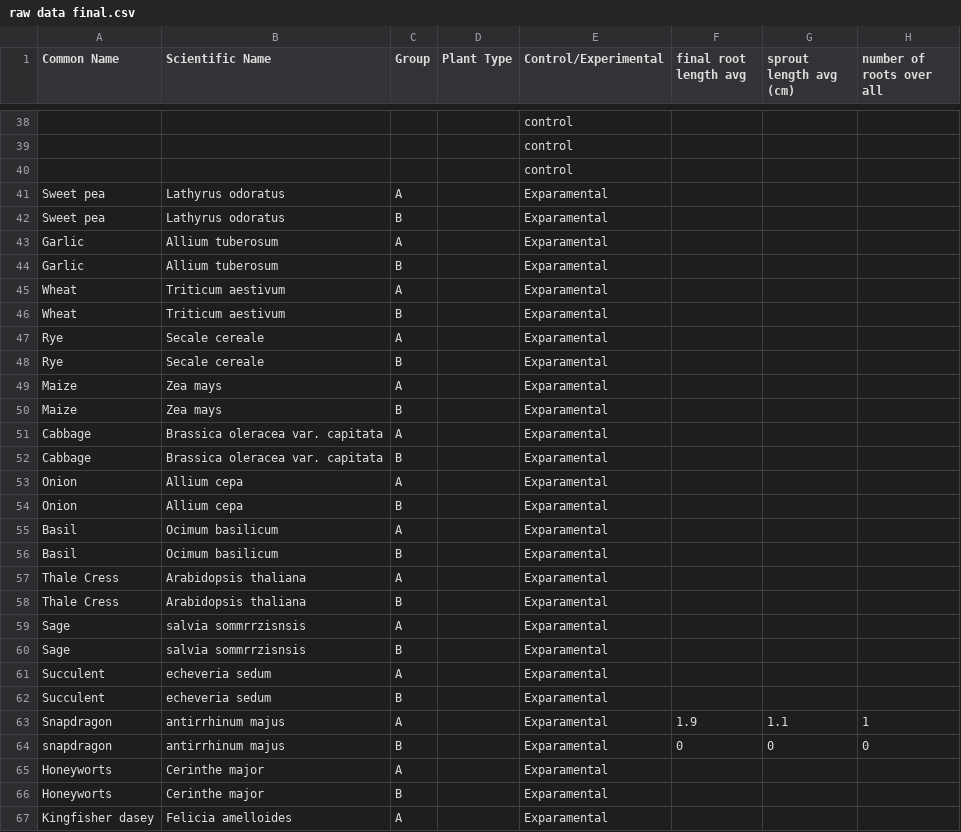
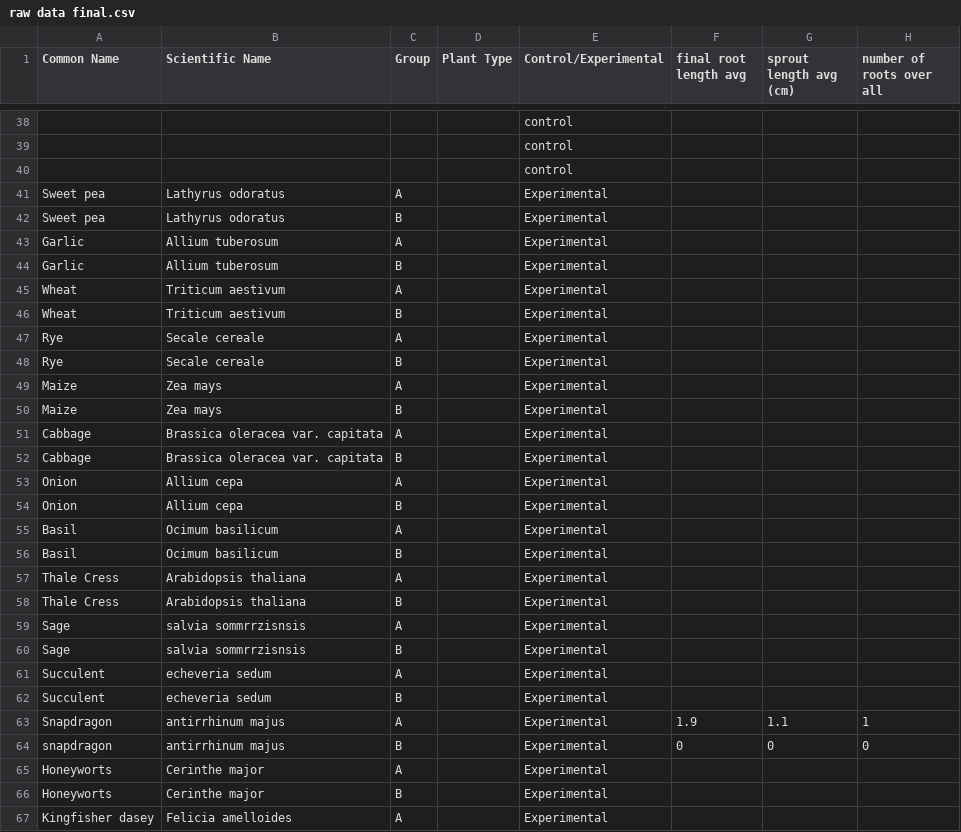
Before and after one commit to apaquette/Bio-Data-Visualization, a CSV file: raw data final.csv, drawn as a sheet; only a part is shown, gaps mark what is left out; the diff covers the shown part only; the diff names each change by its address in the sheet, - before the commit and + after, or states it on an @@ line.

Commit message:
Fixed spelling mistake

```diff
--- a/raw data final.csv
+++ b/raw data final.csv
-E41:E67 (Control/Experimental): Exparamental
+E41:E67 (Control/Experimental): Experimental
```
Also changed, not shown: 13 edited cells elsewhere in this file.
